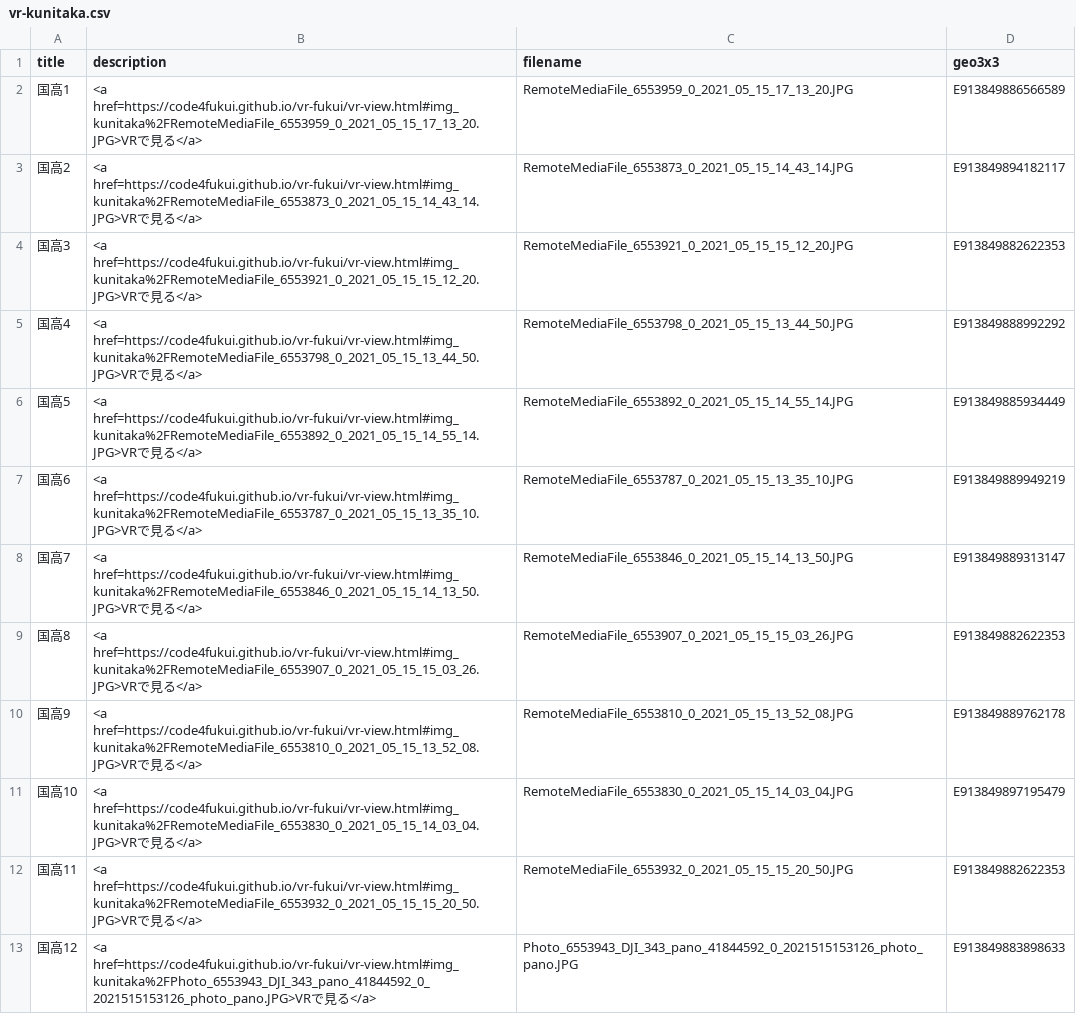
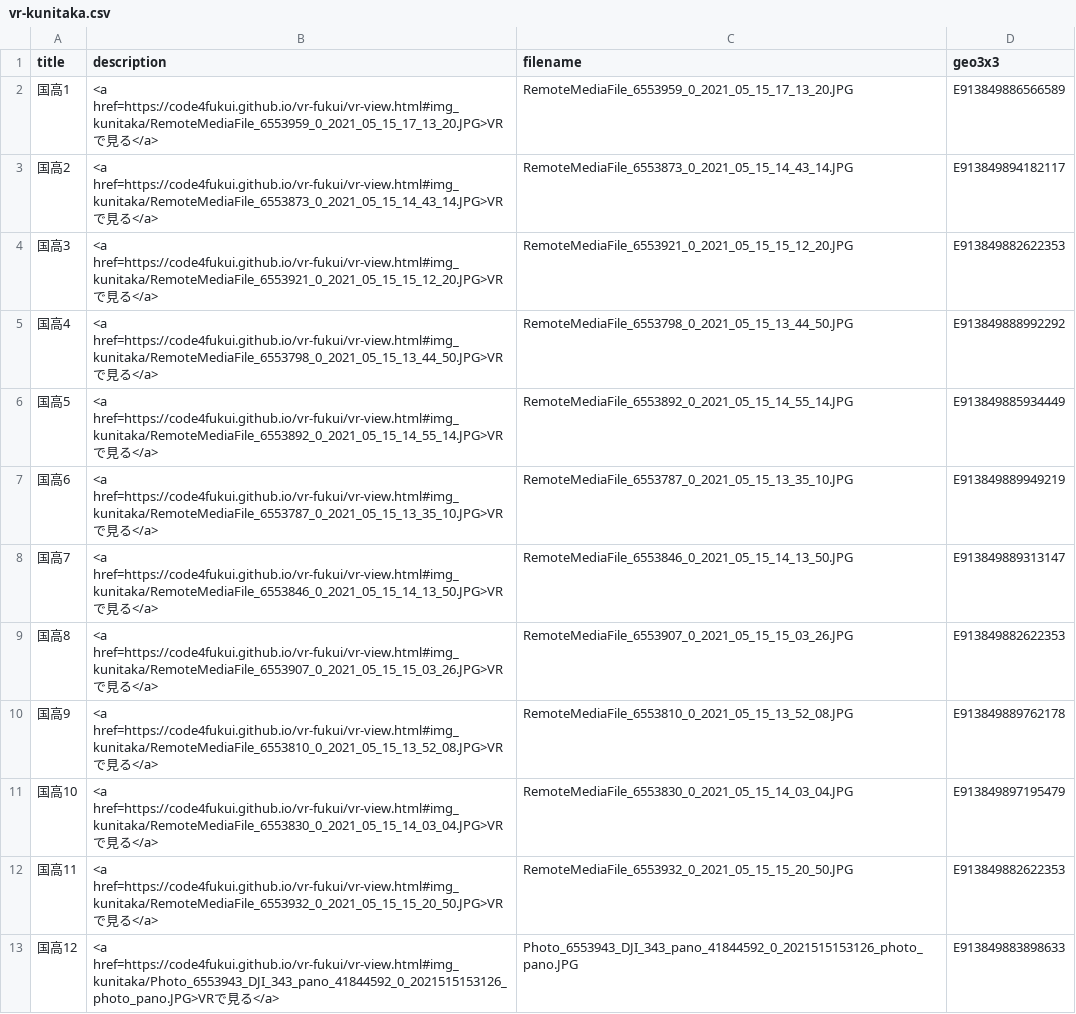
Before and after one commit to code4fukui/vr-fukui, a CSV file: vr-kunitaka.csv, drawn as a sheet.

Commit message:
fix encode

```diff
--- a/vr-kunitaka.csv
+++ b/vr-kunitaka.csv
@@ -1,13 +1,13 @@
 title,description,filename,geo3x3
-国高1,<a href=https://code4fukui.github.io/vr-fukui/vr-view.html#img_kunitaka%2FRemoteMediaFile_6553959_0_2021_05_15_17_13_20.JPG>VRで見る</a>,RemoteMediaFile_6553959_0_2021_05_15_17_13_20.JPG,E913849886566589
-国高2,<a href=https://code4fukui.github.io/vr-fukui/vr-view.html#img_kunitaka%2FRemoteMediaFile_6553873_0_2021_05_15_14_43_14.JPG>VRで見る</a>,RemoteMediaFile_6553873_0_2021_05_15_14_43_14.JPG,E913849894182117
-国高3,<a href=https://code4fukui.github.io/vr-fukui/vr-view.html#img_kunitaka%2FRemoteMediaFile_6553921_0_2021_05_15_15_12_20.JPG>VRで見る</a>,RemoteMediaFile_6553921_0_2021_05_15_15_12_20.JPG,E913849882622353
-国高4,<a href=https://code4fukui.github.io/vr-fukui/vr-view.html#img_kunitaka%2FRemoteMediaFile_6553798_0_2021_05_15_13_44_50.JPG>VRで見る</a>,RemoteMediaFile_6553798_0_2021_05_15_13_44_50.JPG,E913849888992292
-国高5,<a href=https://code4fukui.github.io/vr-fukui/vr-view.html#img_kunitaka%2FRemoteMediaFile_6553892_0_2021_05_15_14_55_14.JPG>VRで見る</a>,RemoteMediaFile_6553892_0_2021_05_15_14_55_14.JPG,E913849885934449
-国高6,<a href=https://code4fukui.github.io/vr-fukui/vr-view.html#img_kunitaka%2FRemoteMediaFile_6553787_0_2021_05_15_13_35_10.JPG>VRで見る</a>,RemoteMediaFile_6553787_0_2021_05_15_13_35_10.JPG,E913849889949219
-国高7,<a href=https://code4fukui.github.io/vr-fukui/vr-view.html#img_kunitaka%2FRemoteMediaFile_6553846_0_2021_05_15_14_13_50.JPG>VRで見る</a>,RemoteMediaFile_6553846_0_2021_05_15_14_13_50.JPG,E913849889313147
-国高8,<a href=https://code4fukui.github.io/vr-fukui/vr-view.html#img_kunitaka%2FRemoteMediaFile_6553907_0_2021_05_15_15_03_26.JPG>VRで見る</a>,RemoteMediaFile_6553907_0_2021_05_15_15_03_26.JPG,E913849882622353
-国高9,<a href=https://code4fukui.github.io/vr-fukui/vr-view.html#img_kunitaka%2FRemoteMediaFile_6553810_0_2021_05_15_13_52_08.JPG>VRで見る</a>,RemoteMediaFile_6553810_0_2021_05_15_13_52_08.JPG,E913849889762178
-国高10,<a href=https://code4fukui.github.io/vr-fukui/vr-view.html#img_kunitaka%2FRemoteMediaFile_6553830_0_2021_05_15_14_03_04.JPG>VRで見る</a>,RemoteMediaFile_6553830_0_2021_05_15_14_03_04.JPG,E913849897195479
-国高11,<a href=https://code4fukui.github.io/vr-fukui/vr-view.html#img_kunitaka%2FRemoteMediaFile_6553932_0_2021_05_15_15_20_50.JPG>VRで見る</a>,RemoteMediaFile_6553932_0_2021_05_15_15_20_50.JPG,E913849882622353
-国高12,<a href=https://code4fukui.github.io/vr-fukui/vr-view.html#img_kunitaka%2FPhoto_6553943_DJI_343_pano_41844592_0_2021515153126_photo_pano.JPG>VRで見る</a>,Photo_6553943_DJI_343_pano_41844592_0_2021515153126_photo_pano.JPG,E913849883898633
+国高1,<a href=https://code4fukui.github.io/vr-fukui/vr-view.html#img_kunitaka/RemoteMediaFile_6553959_0_2021_05_15_17_13_20.JPG>VRで見る</a>,RemoteMediaFile_6553959_0_2021_05_15_17_13_20.JPG,E913849886566589
+国高2,<a href=https://code4fukui.github.io/vr-fukui/vr-view.html#img_kunitaka/RemoteMediaFile_6553873_0_2021_05_15_14_43_14.JPG>VRで見る</a>,RemoteMediaFile_6553873_0_2021_05_15_14_43_14.JPG,E913849894182117
+国高3,<a href=https://code4fukui.github.io/vr-fukui/vr-view.html#img_kunitaka/RemoteMediaFile_6553921_0_2021_05_15_15_12_20.JPG>VRで見る</a>,RemoteMediaFile_6553921_0_2021_05_15_15_12_20.JPG,E913849882622353
+国高4,<a href=https://code4fukui.github.io/vr-fukui/vr-view.html#img_kunitaka/RemoteMediaFile_6553798_0_2021_05_15_13_44_50.JPG>VRで見る</a>,RemoteMediaFile_6553798_0_2021_05_15_13_44_50.JPG,E913849888992292
+国高5,<a href=https://code4fukui.github.io/vr-fukui/vr-view.html#img_kunitaka/RemoteMediaFile_6553892_0_2021_05_15_14_55_14.JPG>VRで見る</a>,RemoteMediaFile_6553892_0_2021_05_15_14_55_14.JPG,E913849885934449
+国高6,<a href=https://code4fukui.github.io/vr-fukui/vr-view.html#img_kunitaka/RemoteMediaFile_6553787_0_2021_05_15_13_35_10.JPG>VRで見る</a>,RemoteMediaFile_6553787_0_2021_05_15_13_35_10.JPG,E913849889949219
+国高7,<a href=https://code4fukui.github.io/vr-fukui/vr-view.html#img_kunitaka/RemoteMediaFile_6553846_0_2021_05_15_14_13_50.JPG>VRで見る</a>,RemoteMediaFile_6553846_0_2021_05_15_14_13_50.JPG,E913849889313147
+国高8,<a href=https://code4fukui.github.io/vr-fukui/vr-view.html#img_kunitaka/RemoteMediaFile_6553907_0_2021_05_15_15_03_26.JPG>VRで見る</a>,RemoteMediaFile_6553907_0_2021_05_15_15_03_26.JPG,E913849882622353
+国高9,<a href=https://code4fukui.github.io/vr-fukui/vr-view.html#img_kunitaka/RemoteMediaFile_6553810_0_2021_05_15_13_52_08.JPG>VRで見る</a>,RemoteMediaFile_6553810_0_2021_05_15_13_52_08.JPG,E913849889762178
+国高10,<a href=https://code4fukui.github.io/vr-fukui/vr-view.html#img_kunitaka/RemoteMediaFile_6553830_0_2021_05_15_14_03_04.JPG>VRで見る</a>,RemoteMediaFile_6553830_0_2021_05_15_14_03_04.JPG,E913849897195479
+国高11,<a href=https://code4fukui.github.io/vr-fukui/vr-view.html#img_kunitaka/RemoteMediaFile_6553932_0_2021_05_15_15_20_50.JPG>VRで見る</a>,RemoteMediaFile_6553932_0_2021_05_15_15_20_50.JPG,E913849882622353
+国高12,<a href=https://code4fukui.github.io/vr-fukui/vr-view.html#img_kunitaka/Photo_6553943_DJI_343_pano_41844592_0_2021515153126_photo_pano.JPG>VRで見る</a>,Photo_6553943_DJI_343_pano_41844592_0_2021515153126_photo_pano.JPG,E913849883898633
```
